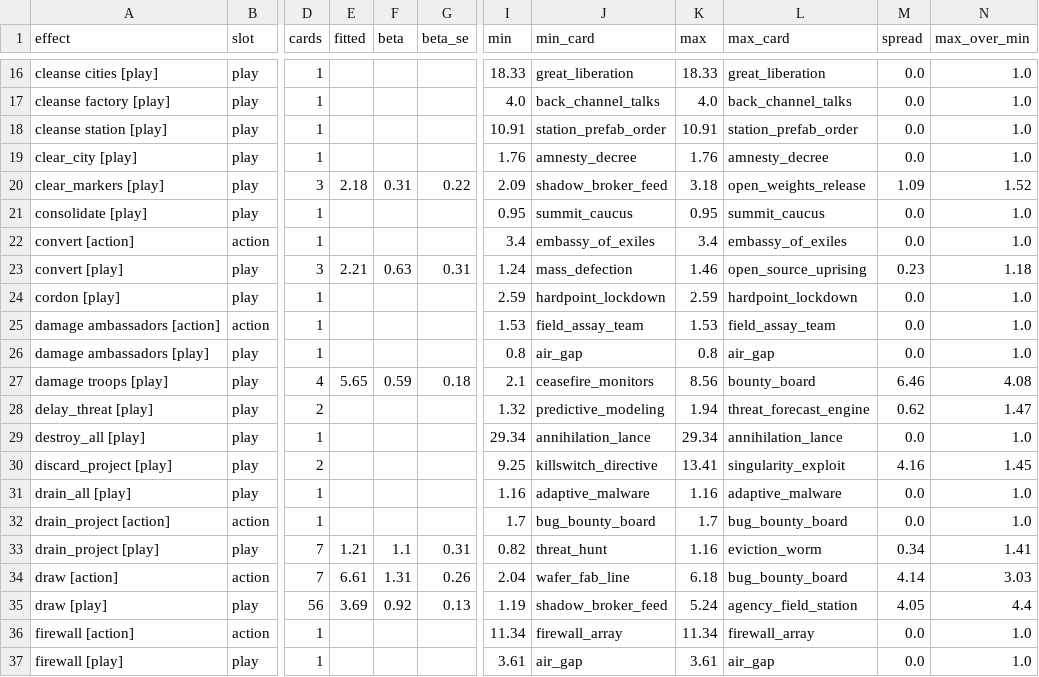
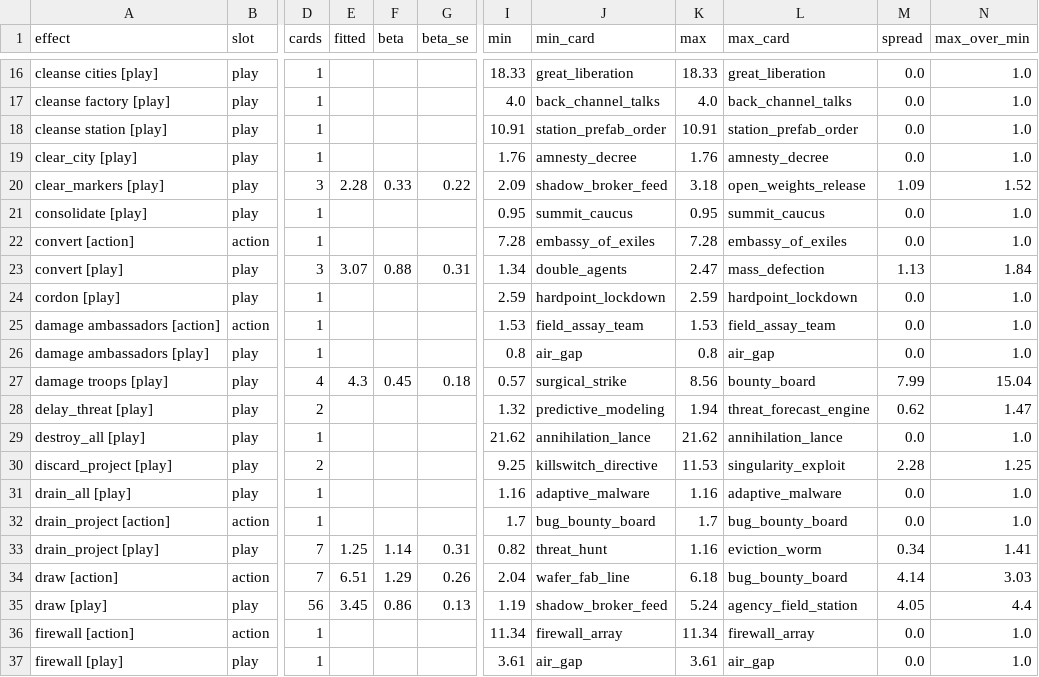
Before and after one commit to techmatt/aicomplete, a CSV file: experiments/results/effect-ledger/effects.csv, drawn as a sheet; only a part is shown, gaps mark what is left out; the diff covers the shown part only; the diff names each change by its address in the sheet, - before the commit and + after, or states it on an @@ line.

```diff
--- a/experiments/results/effect-ledger/effects.csv
+++ b/experiments/results/effect-ledger/effects.csv
-E20 (fitted): 2.18
+E20 (fitted): 2.28
-F20 (beta): 0.31
+F20 (beta): 0.33
-I22 (min): 3.4
+I22 (min): 7.28
-K22 (max): 3.4
+K22 (max): 7.28
-E23 (fitted): 2.21
+E23 (fitted): 3.07
-F23 (beta): 0.63
+F23 (beta): 0.88
-I23 (min): 1.24
+I23 (min): 1.34
-J23 (min_card): mass_defection
+J23 (min_card): double_agents
-K23 (max): 1.46
+K23 (max): 2.47
-L23 (max_card): open_source_uprising
+L23 (max_card): mass_defection
-M23 (spread): 0.23
+M23 (spread): 1.13
-N23 (max_over_min): 1.18
+N23 (max_over_min): 1.84
-E27 (fitted): 5.65
+E27 (fitted): 4.3
-F27 (beta): 0.59
+F27 (beta): 0.45
-I27 (min): 2.1
+I27 (min): 0.57
-J27 (min_card): ceasefire_monitors
+J27 (min_card): surgical_strike
-M27 (spread): 6.46
+M27 (spread): 7.99
-N27 (max_over_min): 4.08
+N27 (max_over_min): 15.04
-I29 (min): 29.34
+I29 (min): 21.62
-K29 (max): 29.34
+K29 (max): 21.62
-K30 (max): 13.41
+K30 (max): 11.53
-M30 (spread): 4.16
+M30 (spread): 2.28
-N30 (max_over_min): 1.45
+N30 (max_over_min): 1.25
-E33 (fitted): 1.21
+E33 (fitted): 1.25
-F33 (beta): 1.1
+F33 (beta): 1.14
-E34 (fitted): 6.61
+E34 (fitted): 6.51
-F34 (beta): 1.31
+F34 (beta): 1.29
-E35 (fitted): 3.69
+E35 (fitted): 3.45
-F35 (beta): 0.92
+F35 (beta): 0.86
```
Also changed, not shown: 109 edited cells elsewhere in this file, experiments/results/effect-ledger/cards.csv, experiments/results/effect-ledger/instances.csv, 51 other files.
